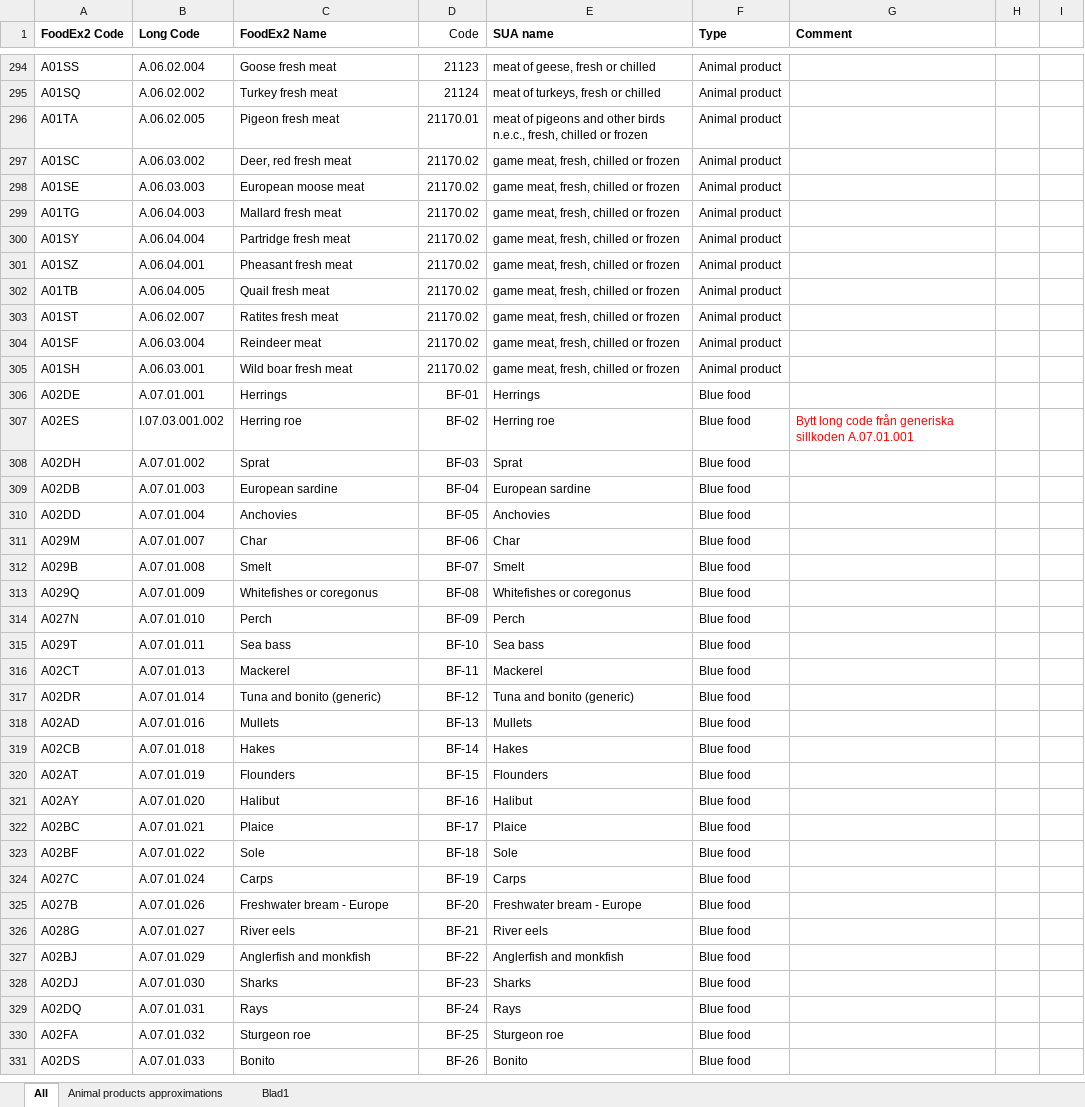
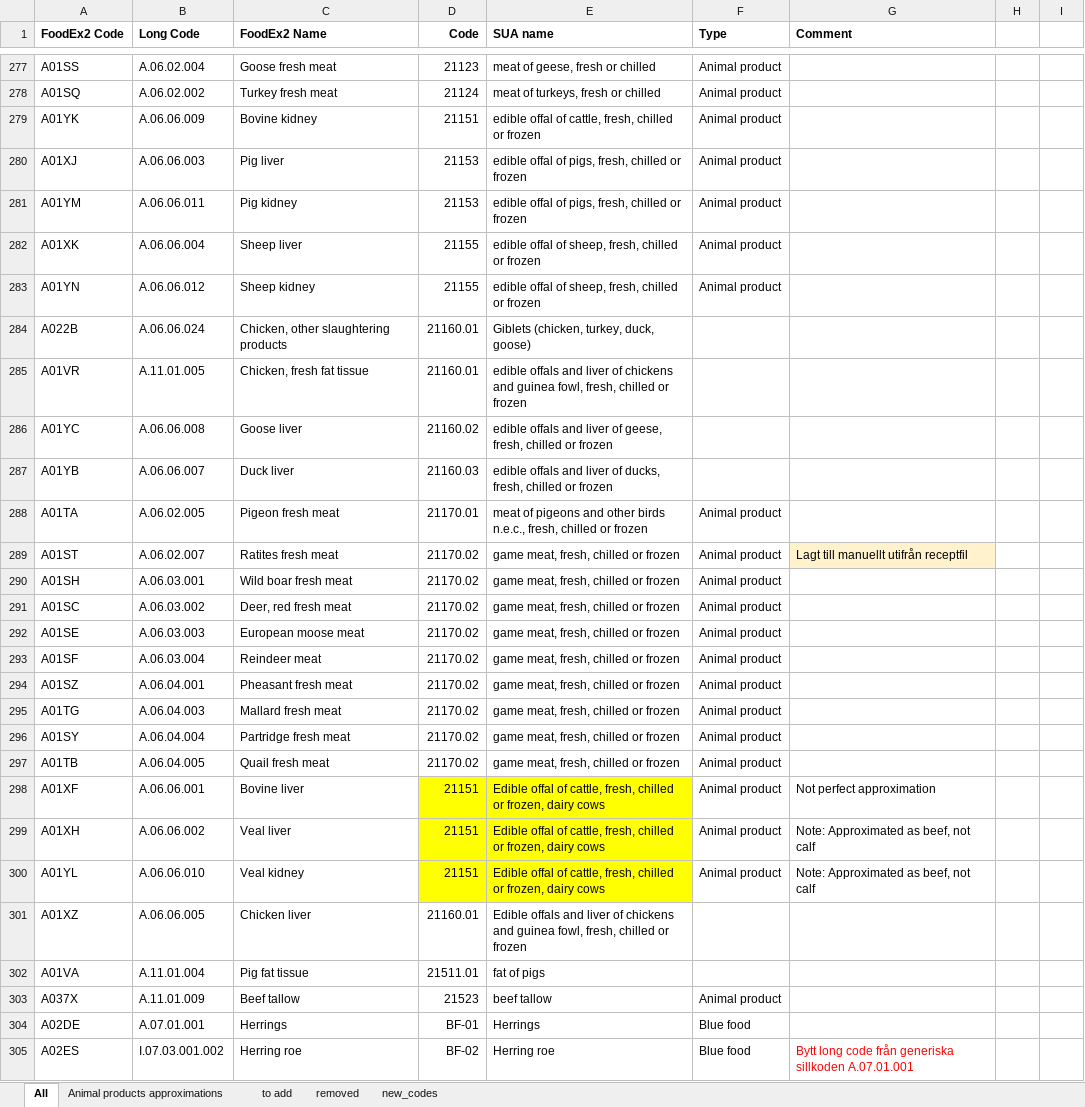
Before and after one commit to SLU-foodsystems/safad, an Excel workbook: data-preprocessing/codes/rpc-to-sua.xlsx, sheet All, drawn as a sheet; only a part is shown, gaps mark what is left out; the shorter side is filled out with more unchanged rows; values as stored, in another font and other column widths than the file's, no borders; conditional formats not drawn; removed rows and columns are numbered as before the commit, all else as after; the diff covers the shown part only; the diff names each change by its address in the sheet, - before the commit and + after, or states it on an @@ line.

Commit message:
Update RPC codes for new livestock products

```diff
--- a/data-preprocessing/codes/rpc-to-sua.xlsx (sheet All)
+++ b/data-preprocessing/codes/rpc-to-sua.xlsx (sheet All)
-sheet tab: Blad1
+sheet tab: to add
+sheet tab: removed
+sheet tab: new_codes
-D1 bold: off
+D1 bold: on
+row 279: A01YK | A.06.06.009 | Bovine kidney | 21151 | edible offal of cattle, fresh, chilled or frozen | Animal product
+row 280: A01XJ | A.06.06.003 | Pig liver | 21153 | edible offal of pigs, fresh, chilled or frozen | Animal product
+row 281: A01YM | A.06.06.011 | Pig kidney | 21153 | edible offal of pigs, fresh, chilled or frozen | Animal product
+row 282: A01XK | A.06.06.004 | Sheep liver | 21155 | edible offal of sheep, fresh, chilled or frozen | Animal product
+row 283: A01YN | A.06.06.012 | Sheep kidney | 21155 | edible offal of sheep, fresh, chilled or frozen | Animal product
+row 284: A022B | A.06.06.024 | Chicken, other slaughtering products | 21160.01 | Giblets (chicken, turkey, duck, goose)
+row 285: A01VR | A.11.01.005 | Chicken, fresh fat tissue | 21160.01 | edible offals and liver of chickens and guinea fowl, fresh, chilled or frozen
+row 286: A01YC | A.06.06.008 | Goose liver | 21160.02 | edible offals and liver of geese, fresh, chilled or frozen
+row 287: A01YB | A.06.06.007 | Duck liver | 21160.03 | edible offals and liver of ducks, fresh, chilled or frozen
+row 289: A01ST | A.06.02.007 | Ratites fresh meat | 21170.02 | game meat, fresh, chilled or frozen | Animal product | Lagt till manuellt utifrån receptfil
@@ row 305 moved to row 290: A01SH @@
@@ row 304 moved to row 293: A01SF @@
@@ row 301 moved to row 294: A01SZ @@
-row 303: A01ST | A.06.02.007 | Ratites fresh meat | 21170.02 | game meat, fresh, chilled or frozen | Animal product
+row 298: A01XF | A.06.06.001 | Bovine liver | 21151 | Edible offal of cattle, fresh, chilled or frozen, dairy cows | Animal product | Not perfect approximation
+row 299: A01XH | A.06.06.002 | Veal liver | 21151 | Edible offal of cattle, fresh, chilled or frozen, dairy cows | Animal product | Note: Approximated as beef, not calf
+row 300: A01YL | A.06.06.010 | Veal kidney | 21151 | Edible offal of cattle, fresh, chilled or frozen, dairy cows | Animal product | Note: Approximated as beef, not calf
+row 301: A01XZ | A.06.06.005 | Chicken liver | 21160.01 | Edible offals and liver of chickens and guinea fowl, fresh, chilled or frozen
+row 302: A01VA | A.11.01.004 | Pig fat tissue | 21511.01 | fat of pigs
+row 303: A037X | A.11.01.009 | Beef tallow | 21523 | beef tallow | Animal product
```
Also changed, not shown: 13 added rows, 33 removed rows, 74 moved rows, 29 edited cells and cell formats elsewhere in this sheet, sheet Animal products approximations, 1 other file.
